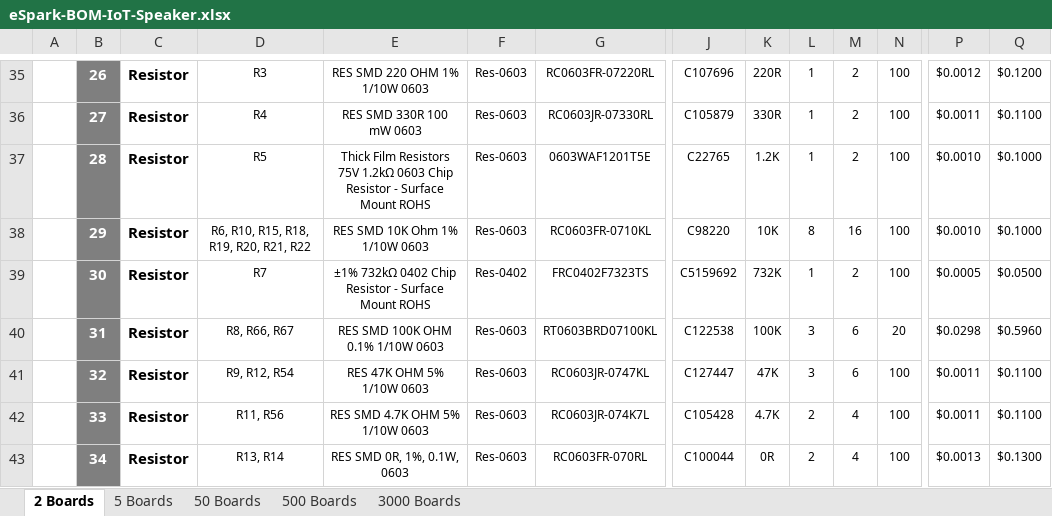
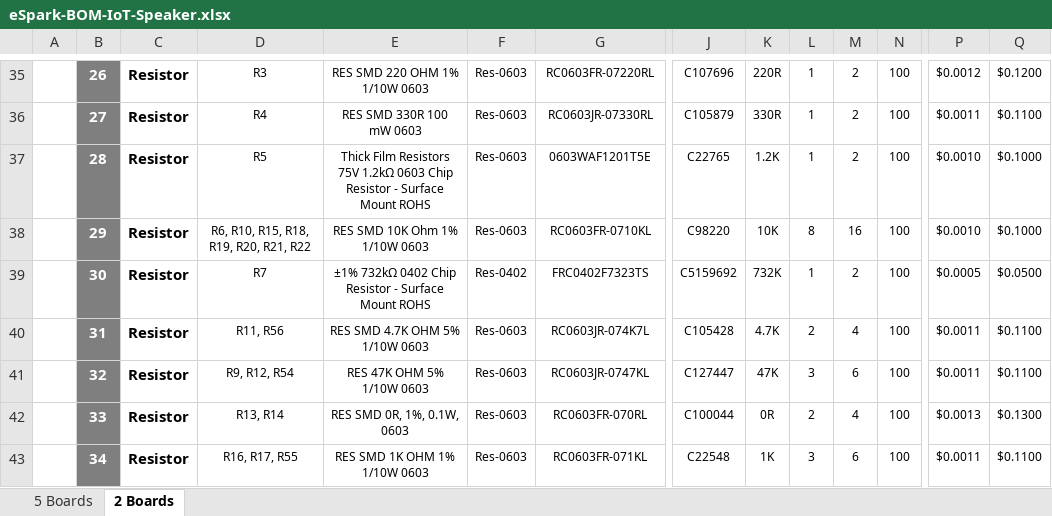
Before and after one commit to eSpark-Backup/smartmasjid-hw, an Excel workbook: BOM/eSpark-BOM-IoT-Speaker.xlsx, sheet 2 Boards, drawn as a sheet; only a part is shown, gaps mark what is left out; values as stored, in another font and other column widths than the file's, no borders; charts and pictures not drawn; the diff covers the shown part only; the diff names each change by its address in the sheet, - before the commit and + after, or states it on an @@ line.

```diff
--- a/BOM/eSpark-BOM-IoT-Speaker.xlsx (sheet 2 Boards)
+++ b/BOM/eSpark-BOM-IoT-Speaker.xlsx (sheet 2 Boards)
-sheet tab: 50 Boards
-sheet tab: 500 Boards
-sheet tab: 3000 Boards
@@ sheet tab order changed: 5 Boards | 2 Boards @@
-D40: R8, R66, R67
+D40: R11, R56
-E40: RES SMD 100K OHM 0.1% 1/10W 0603
+E40: RES SMD 4.7K OHM 5% 1/10W 0603
-G40: RT0603BRD07100KL
+G40: RC0603JR-074K7L
-J40: C122538
+J40: C105428
-K40: 100K
+K40: 4.7K
-L40: 3
+L40: 2
-M40: 6
+M40: 4
-N40: 20
+N40: 100
-P40: $0.0298
+P40: $0.0011
-Q40: $0.5960
+Q40: $0.1100
-D42: R11, R56
+D42: R13, R14
-E42: RES SMD 4.7K OHM 5% 1/10W 0603
+E42: RES SMD 0R, 1%, 0.1W, 0603
-G42: RC0603JR-074K7L
+G42: RC0603FR-070RL
-J42: C105428
+J42: C100044
-K42: 4.7K
+K42: 0R
-P42: $0.0011
+P42: $0.0013
-Q42: $0.1100
+Q42: $0.1300
-D43: R13, R14
+D43: R16, R17, R55
-E43: RES SMD 0R, 1%, 0.1W, 0603
+E43: RES SMD 1K OHM 1% 1/10W 0603
-G43: RC0603FR-070RL
+G43: RC0603FR-071KL
-J43: C100044
+J43: C22548
-K43: 0R
+K43: 1K
-L43: 2
+L43: 3
-M43: 4
+M43: 6
-P43: $0.0013
+P43: $0.0011
-Q43: $0.1300
+Q43: $0.1100
```
Also changed, not shown: 1 removed row and 104 edited cells elsewhere in this sheet, sheet 5 Boards, formulas that keep their value, charts or pictures.
